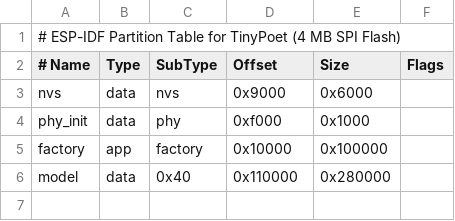
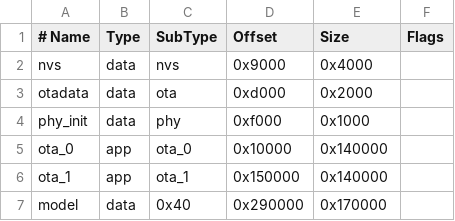
Before and after one commit to adesgautam/esp32-llm, a CSV file: firmware/partitions.csv, drawn as a sheet; removed rows and columns are numbered as before the commit, all else as after; the diff names each change by its address in the sheet, - before the commit and + after, or states it on an @@ line.

Commit message:
docs: consolidate PPL columns, update hardware TPS metrics, add emulator docs & cleanup workspace

```diff
--- a/firmware/partitions.csv
+++ b/firmware/partitions.csv
-row 1: # ESP-IDF Partition Table for TinyPoet (4 MB SPI Flash)
-E2 (Size): 0x6000
+E2 (Size): 0x4000
+row 3: otadata | data | ota | 0xd000 | 0x2000
-A5 (# Name): factory
+A5 (# Name): ota_0
-C5 (SubType): factory
+C5 (SubType): ota_0
-E5 (Size): 0x100000
+E5 (Size): 0x140000
+row 6: ota_1 | app | ota_1 | 0x150000 | 0x140000
-D7 (Offset): 0x110000
+D7 (Offset): 0x290000
-E7 (Size): 0x280000
+E7 (Size): 0x170000
```
Also changed, not shown: 40 other files.
